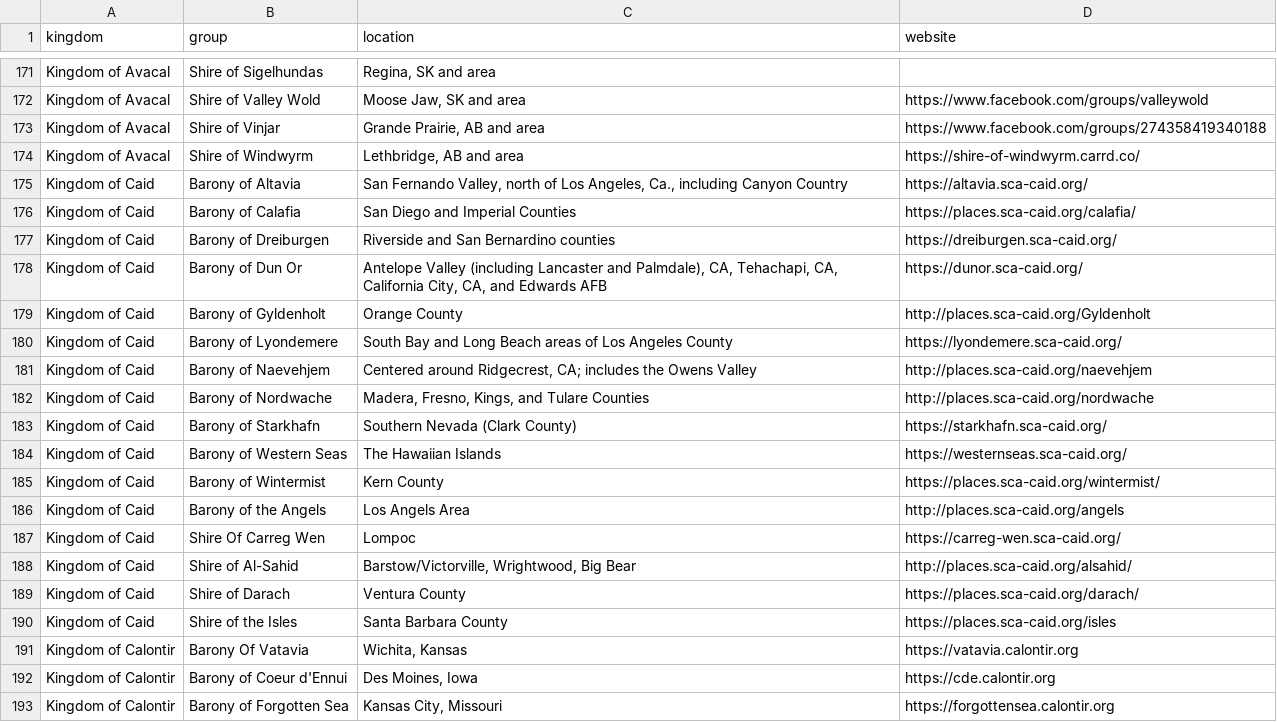
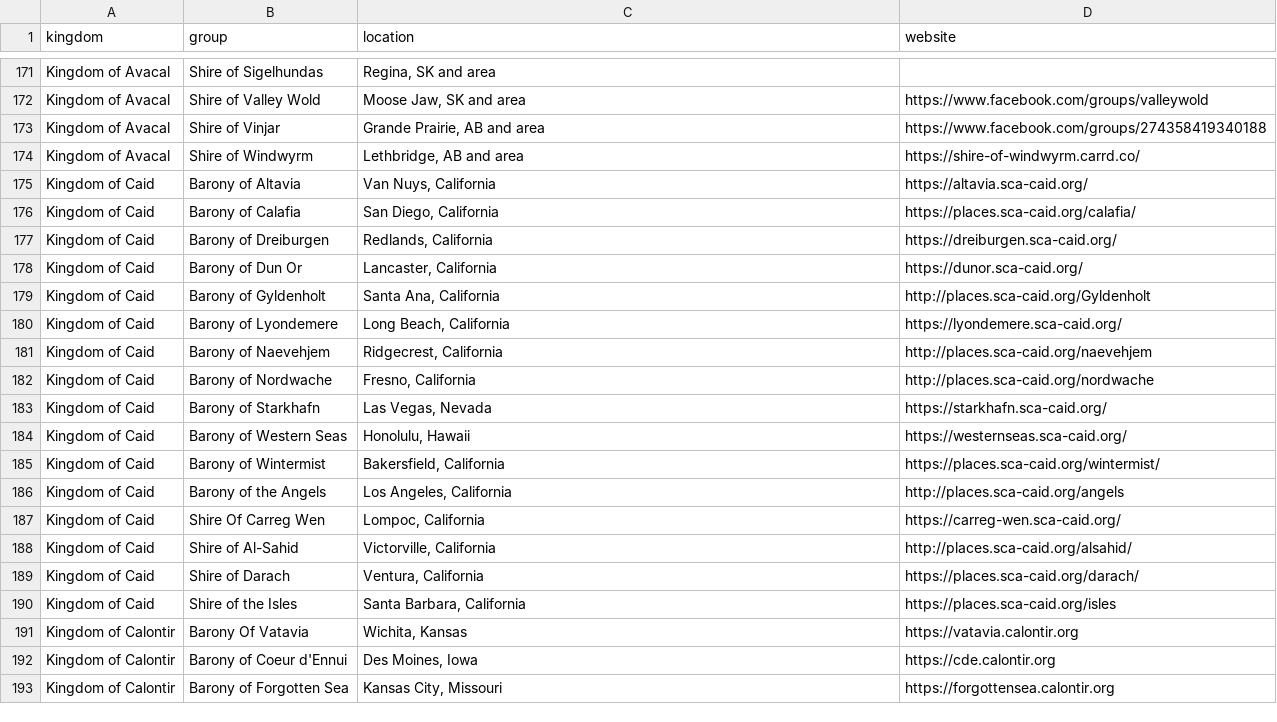
Before and after one commit to khs/scamap, a CSV file: group_locations.csv, drawn as a sheet; only a part is shown, gaps mark what is left out.

```diff
--- a/group_locations.csv
+++ b/group_locations.csv
@@ -174,18 +174,18 @@
 "Kingdom of Avacal","Shire of Windwyrm","Lethbridge, AB and area","https://shire-of-windwyrm.carrd.co/"
-"Kingdom of Caid","Barony of Altavia","San Fernando Valley, north of Los Angeles, Ca., including Canyon Country","https://altavia.sca-caid.org/"
-"Kingdom of Caid","Barony of Calafia","San Diego and Imperial Counties","https://places.sca-caid.org/calafia/"
-"Kingdom of Caid","Barony of Dreiburgen","Riverside and San Bernardino counties","https://dreiburgen.sca-caid.org/"
-"Kingdom of Caid","Barony of Dun Or","Antelope Valley (including Lancaster and Palmdale), CA, Tehachapi, CA, California City, CA, and Edwards AFB","https://dunor.sca-caid.org/"
-"Kingdom of Caid","Barony of Gyldenholt","Orange County","http://places.sca-caid.org/Gyldenholt"
-"Kingdom of Caid","Barony of Lyondemere","South Bay and Long Beach areas of Los Angeles County","https://lyondemere.sca-caid.org/"
-"Kingdom of Caid","Barony of Naevehjem","Centered around Ridgecrest, CA; includes the Owens Valley","http://places.sca-caid.org/naevehjem"
-"Kingdom of Caid","Barony of Nordwache","Madera, Fresno, Kings, and Tulare Counties","http://places.sca-caid.org/nordwache"
-"Kingdom of Caid","Barony of Starkhafn","Southern Nevada (Clark County)","https://starkhafn.sca-caid.org/"
-"Kingdom of Caid","Barony of Western Seas","The Hawaiian Islands","https://westernseas.sca-caid.org/"
-"Kingdom of Caid","Barony of Wintermist","Kern County","https://places.sca-caid.org/wintermist/"
-"Kingdom of Caid","Barony of the Angels","Los Angels Area","http://places.sca-caid.org/angels"
-"Kingdom of Caid","Shire Of Carreg Wen","Lompoc","https://carreg-wen.sca-caid.org/"
-"Kingdom of Caid","Shire of Al-Sahid","Barstow/Victorville, Wrightwood, Big Bear","http://places.sca-caid.org/alsahid/"
-"Kingdom of Caid","Shire of Darach","Ventura County","https://places.sca-caid.org/darach/"
-"Kingdom of Caid","Shire of the Isles","Santa Barbara County","https://places.sca-caid.org/isles"
+"Kingdom of Caid","Barony of Altavia","Van Nuys, California","https://altavia.sca-caid.org/"
+"Kingdom of Caid","Barony of Calafia","San Diego, California","https://places.sca-caid.org/calafia/"
+"Kingdom of Caid","Barony of Dreiburgen","Redlands, California","https://dreiburgen.sca-caid.org/"
+"Kingdom of Caid","Barony of Dun Or","Lancaster, California","https://dunor.sca-caid.org/"
+"Kingdom of Caid","Barony of Gyldenholt","Santa Ana, California","http://places.sca-caid.org/Gyldenholt"
+"Kingdom of Caid","Barony of Lyondemere","Long Beach, California","https://lyondemere.sca-caid.org/"
+"Kingdom of Caid","Barony of Naevehjem","Ridgecrest, California","http://places.sca-caid.org/naevehjem"
+"Kingdom of Caid","Barony of Nordwache","Fresno, California","http://places.sca-caid.org/nordwache"
+"Kingdom of Caid","Barony of Starkhafn","Las Vegas, Nevada","https://starkhafn.sca-caid.org/"
+"Kingdom of Caid","Barony of Western Seas","Honolulu, Hawaii","https://westernseas.sca-caid.org/"
+"Kingdom of Caid","Barony of Wintermist","Bakersfield, California","https://places.sca-caid.org/wintermist/"
+"Kingdom of Caid","Barony of the Angels","Los Angeles, California","http://places.sca-caid.org/angels"
+"Kingdom of Caid","Shire Of Carreg Wen","Lompoc, California","https://carreg-wen.sca-caid.org/"
+"Kingdom of Caid","Shire of Al-Sahid","Victorville, California","http://places.sca-caid.org/alsahid/"
+"Kingdom of Caid","Shire of Darach","Ventura, California","https://places.sca-caid.org/darach/"
+"Kingdom of Caid","Shire of the Isles","Santa Barbara, California","https://places.sca-caid.org/isles"
 "Kingdom of Calontir","Barony Of Vatavia","Wichita, Kansas","https://vatavia.calontir.org"
```
Also changed, not shown: group_pins.csv, 1 other file.
